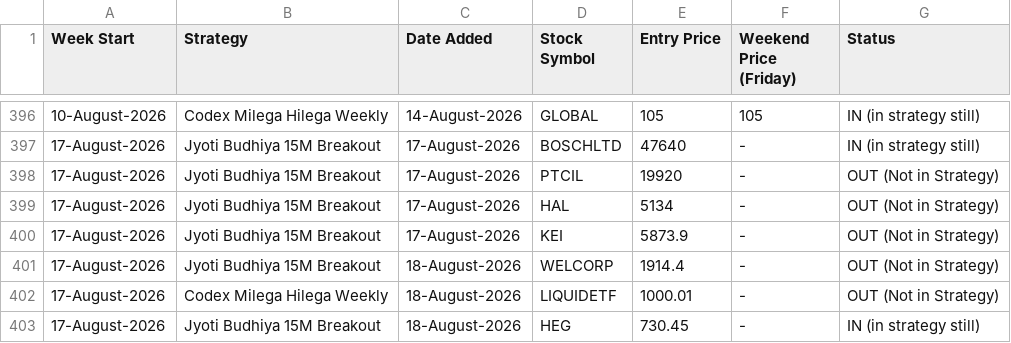
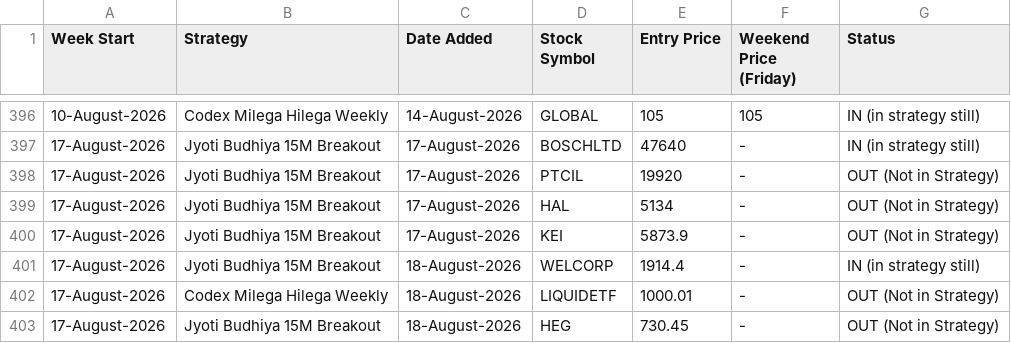
Before and after one commit to anjaninikunj/Stock-tracker-app, a CSV file: strategy_performance.csv, drawn as a sheet; only a part is shown, gaps mark what is left out.

```diff
--- a/strategy_performance.csv
+++ b/strategy_performance.csv
@@ -400,4 +400,4 @@ Week Start,Strategy,Date Added,Stock Symbol,Entry Price,Weekend Price (Friday),S
 17-August-2026,Jyoti Budhiya 15M Breakout,17-August-2026,KEI,5873.9,-,OUT (Not in Strategy)
-17-August-2026,Jyoti Budhiya 15M Breakout,18-August-2026,WELCORP,1914.4,-,OUT (Not in Strategy)
+17-August-2026,Jyoti Budhiya 15M Breakout,18-August-2026,WELCORP,1914.4,-,IN (in strategy still)
 17-August-2026,Codex Milega Hilega Weekly,18-August-2026,LIQUIDETF,1000.01,-,OUT (Not in Strategy)
-17-August-2026,Jyoti Budhiya 15M Breakout,18-August-2026,HEG,730.45,-,IN (in strategy still)
+17-August-2026,Jyoti Budhiya 15M Breakout,18-August-2026,HEG,730.45,-,OUT (Not in Strategy)
```
